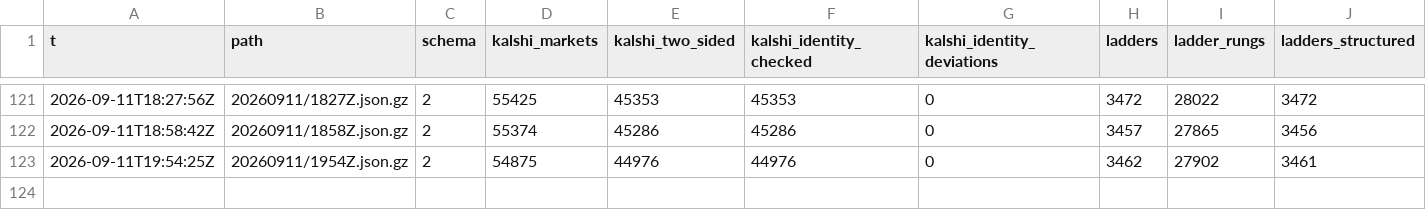
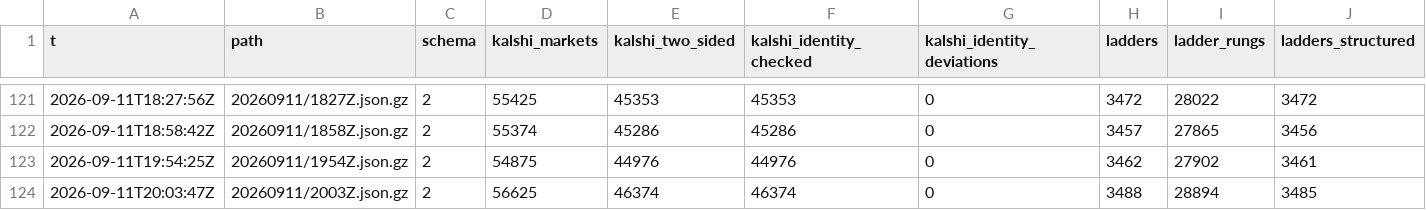
Before and after one commit to Ronak-Mahajan/prediction-markets-lab, a CSV file: results/timeseries.csv, drawn as a sheet; only a part is shown, gaps mark what is left out; rows hold the shown columns only; the diff names each change by its address in the sheet, - before the commit and + after, or states it on an @@ line.

```diff
--- a/results/timeseries.csv
+++ b/results/timeseries.csv
+row 124: 2026-09-11T20:03:47Z | 20260911/2003Z.json.gz | 2 | 56625 | 46374 | 46374 | 0 | 3488 | 28894 | 3485
```
Also changed, not shown: results/calibration.csv, 10 other files.
